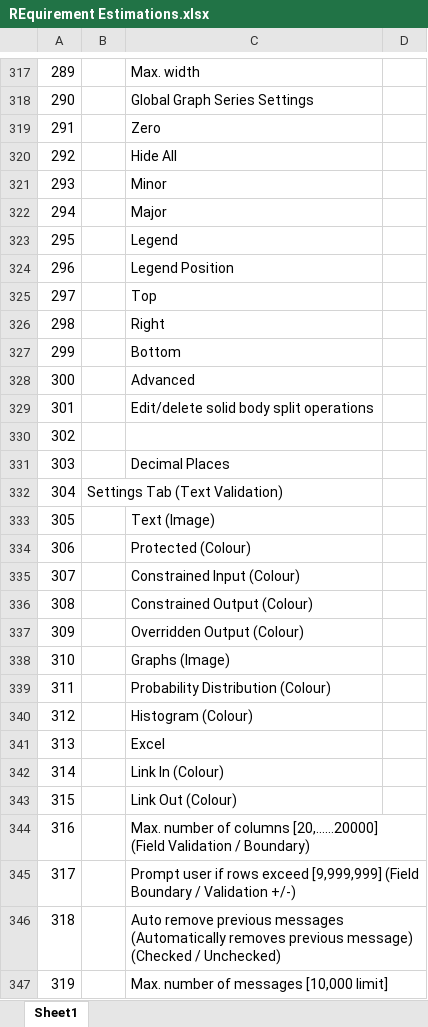
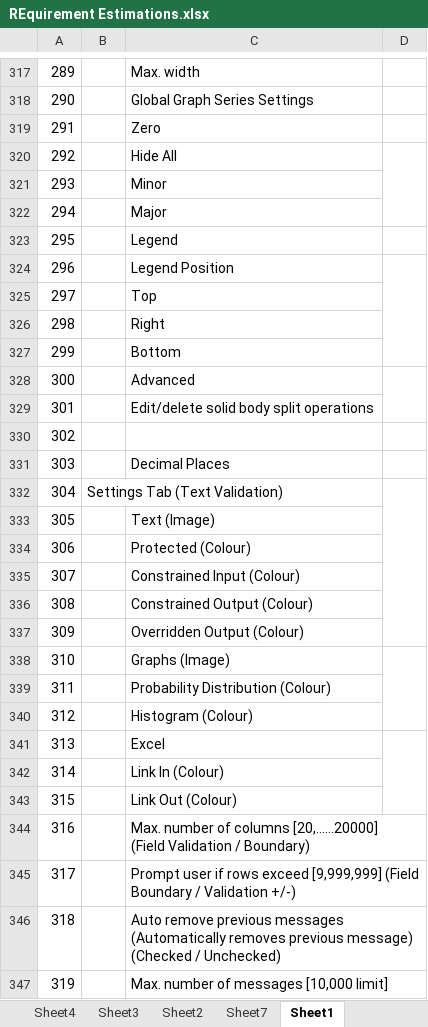
Before and after one commit to seyous/SAMQinetic, an Excel workbook: REquirement Estimations.xlsx, sheet Sheet1, drawn as a sheet; only a part is shown, gaps mark what is left out; values as stored, in another font and other column widths than the file's, no cell formats; the diff covers the shown part only; the diff names each change by its address in the sheet, - before the commit and + after, or states it on an @@ line.

```diff
--- a/REquirement Estimations.xlsx (sheet Sheet1)
+++ b/REquirement Estimations.xlsx (sheet Sheet1)
+sheet tab: Sheet4
+sheet tab: Sheet3
+sheet tab: Sheet2
+sheet tab: Sheet7
+D320:D322 merged
+D324:D327 merged
+D328:D329 merged
+D332:D337 merged
+D338:D340 merged
+D341:D343 merged
```
Also changed, not shown: 851 added rows, 104 removed rows, 1 moved row, 14 edited cells, merged cells and row numbers in column A elsewhere in this sheet, other sheet tabs, cell formats, 13 other files.
